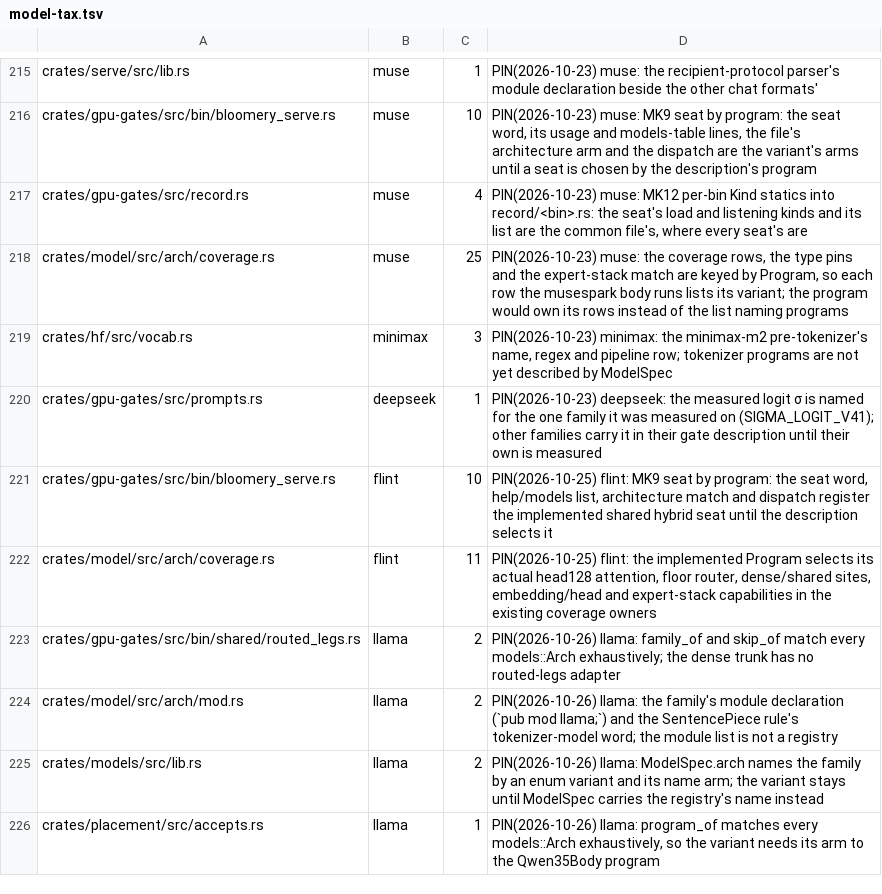
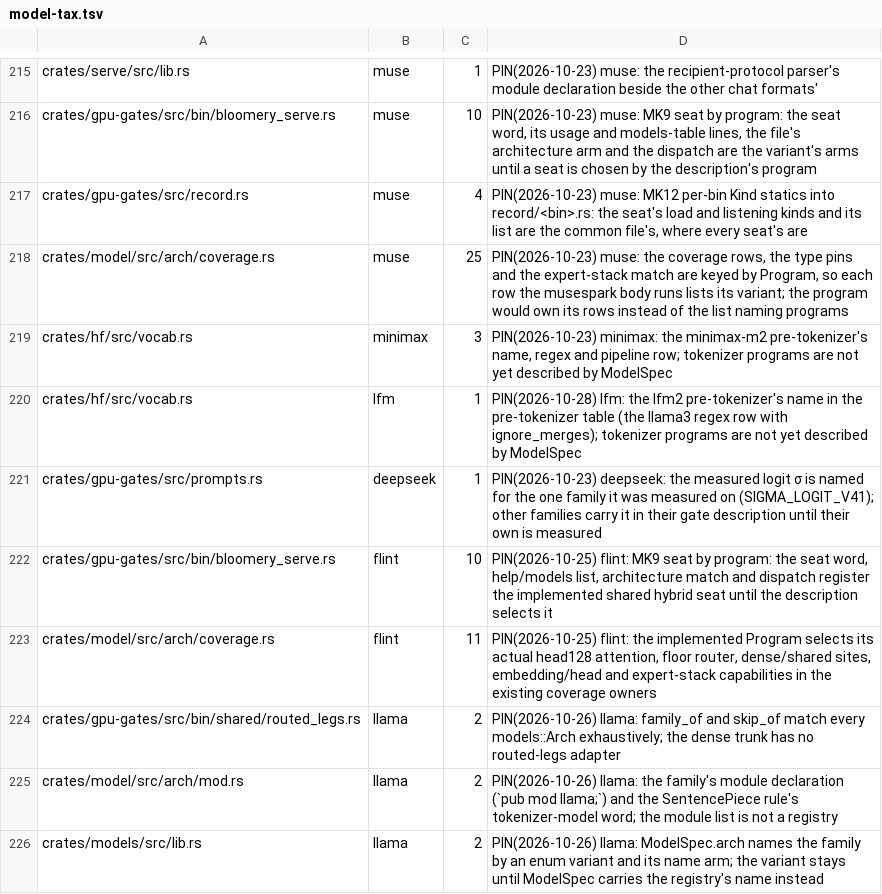
Before and after one commit to juliankang4/bloomery, a TSV file: tools/model-tax.tsv, drawn as a sheet; only a part is shown, gaps mark what is left out; the shorter side is filled out with more unchanged rows; the diff names each change by its address in the sheet, - before the commit and + after, or states it on an @@ line.

```diff
--- a/tools/model-tax.tsv
+++ b/tools/model-tax.tsv
+row 220: crates/hf/src/vocab.rs | lfm | 1 | PIN(2026-10-28) lfm: the lfm2 pre-tokenizer's name in the pre-tokenizer table (the llama3 regex row with ignore_merges); tokenizer programs are not yet described by ModelSpec
```
Also changed, not shown: 3 other files.
